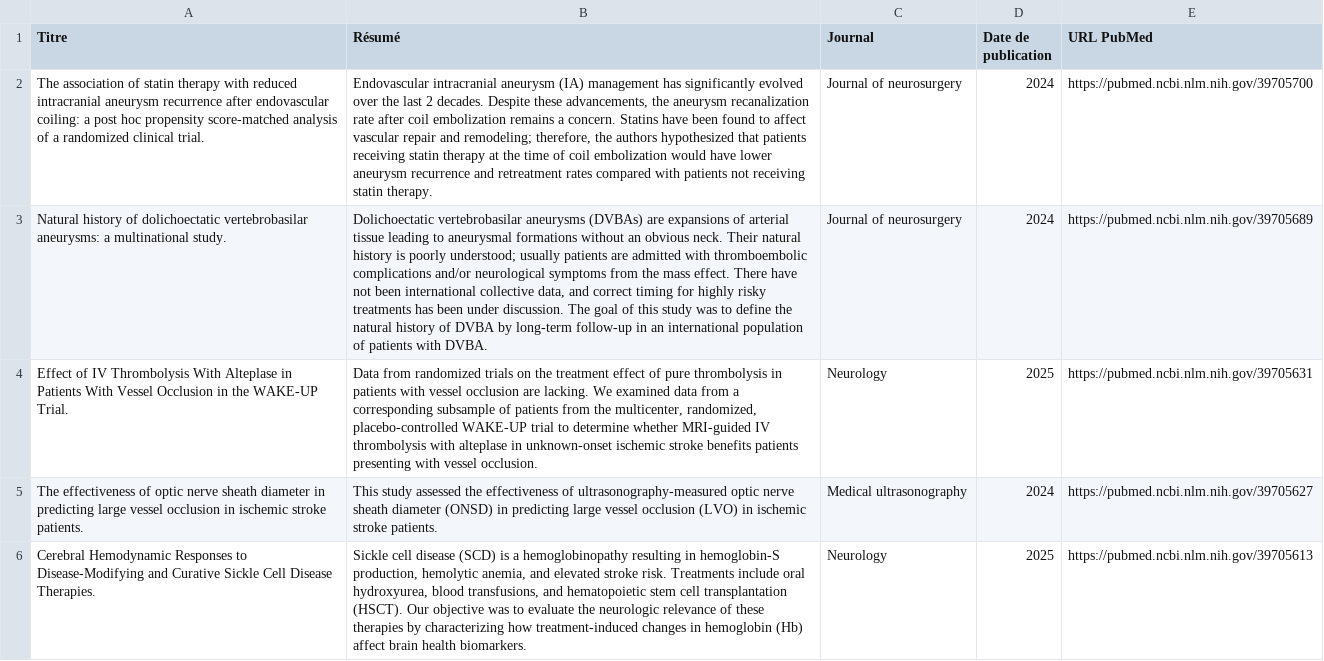
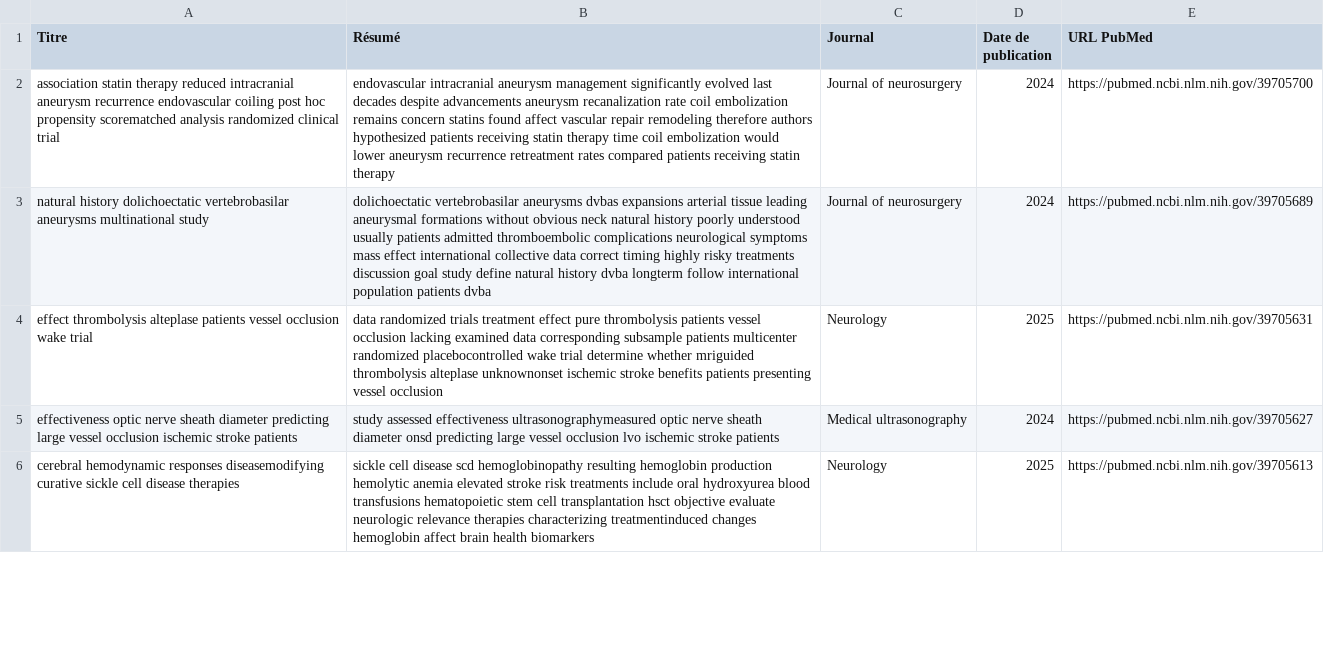
Before and after one commit to leonie1903/OLIVIER_Leonie_ESNbyUM, a CSV file: TP noté /articles_pubmed_stroke.csv, drawn as a sheet; only a part is shown; the diff covers the shown part only; the diff names each change by its address in the sheet, - before the commit and + after, or states it on an @@ line.

Commit message:
changements exam

```diff
--- a/TP noté /articles_pubmed_stroke.csv
+++ b/TP noté /articles_pubmed_stroke.csv
-A2 (Titre): The association of statin therapy with reduced intracranial aneurysm recurrence after endovascular coiling: a post hoc propensity score-matched analysis of a randomized clinical trial.
+A2 (Titre): association statin therapy reduced intracranial aneurysm recurrence endovascular coiling post hoc propensity scorematched analysis randomized clinical trial
-B2 (Résumé): Endovascular intracranial aneurysm (IA) management has significantly evolved over the last 2 decades. Despite these advancements, the aneurysm recanalization rate after coil embolization remains a concern. Statins have been found to affect vascular repair and remodeling; therefore, the authors hypothesized that patients receiving statin therapy at the time of coil embolization would have lower aneurysm recurrence and retreatment rates compared with patients not receiving statin therapy.
+B2 (Résumé): endovascular intracranial aneurysm management significantly evolved last decades despite advancements aneurysm recanalization rate coil embolization remains concern statins found affect vascular repair remodeling therefore authors hypothesized patients receiving statin therapy time coil embolization would lower aneurysm recurrence retreatment rates compared patients receiving statin therapy
-A3 (Titre): Natural history of dolichoectatic vertebrobasilar aneurysms: a multinational study.
+A3 (Titre): natural history dolichoectatic vertebrobasilar aneurysms multinational study
-B3 (Résumé): Dolichoectatic vertebrobasilar aneurysms (DVBAs) are expansions of arterial tissue leading to aneurysmal formations without an obvious neck. Their natural history is poorly understood; usually patients are admitted with thromboembolic complications and/or neurological symptoms from the mass effect. There have not been international collective data, and correct timing for highly risky treatments has been under discussion. The goal of this study was to define the natural history of DVBA by long-term follow-up in an international population of patients with DVBA.
+B3 (Résumé): dolichoectatic vertebrobasilar aneurysms dvbas expansions arterial tissue leading aneurysmal formations without obvious neck natural history poorly understood usually patients admitted thromboembolic complications neurological symptoms mass effect international collective data correct timing highly risky treatments discussion goal study define natural history dvba longterm follow international population patients dvba
-A4 (Titre): Effect of IV Thrombolysis With Alteplase in Patients With Vessel Occlusion in the WAKE-UP Trial.
+A4 (Titre): effect thrombolysis alteplase patients vessel occlusion wake trial
-B4 (Résumé): Data from randomized trials on the treatment effect of pure thrombolysis in patients with vessel occlusion are lacking. We examined data from a corresponding subsample of patients from the multicenter, randomized, placebo-controlled WAKE-UP trial to determine whether MRI-guided IV thrombolysis with alteplase in unknown-onset ischemic stroke benefits patients presenting with vessel occlusion.
+B4 (Résumé): data randomized trials treatment effect pure thrombolysis patients vessel occlusion lacking examined data corresponding subsample patients multicenter randomized placebocontrolled wake trial determine whether mriguided thrombolysis alteplase unknownonset ischemic stroke benefits patients presenting vessel occlusion
-A5 (Titre): The effectiveness of optic nerve sheath diameter in predicting large vessel occlusion in ischemic stroke patients.
+A5 (Titre): effectiveness optic nerve sheath diameter predicting large vessel occlusion ischemic stroke patients
-B5 (Résumé): This study assessed the effectiveness of ultrasonography-measured optic nerve sheath diameter (ONSD) in predicting large vessel occlusion (LVO) in ischemic stroke patients.
+B5 (Résumé): study assessed effectiveness ultrasonographymeasured optic nerve sheath diameter onsd predicting large vessel occlusion lvo ischemic stroke patients
-A6 (Titre): Cerebral Hemodynamic Responses to Disease-Modifying and Curative Sickle Cell Disease Therapies.
+A6 (Titre): cerebral hemodynamic responses diseasemodifying curative sickle cell disease therapies
-B6 (Résumé): Sickle cell disease (SCD) is a hemoglobinopathy resulting in hemoglobin-S production, hemolytic anemia, and elevated stroke risk. Treatments include oral hydroxyurea, blood transfusions, and hematopoietic stem cell transplantation (HSCT). Our objective was to evaluate the neurologic relevance of these therapies by characterizing how treatment-induced changes in hemoglobin (Hb) affect brain health biomarkers.
+B6 (Résumé): sickle cell disease scd hemoglobinopathy resulting hemoglobin production hemolytic anemia elevated stroke risk treatments include oral hydroxyurea blood transfusions hematopoietic stem cell transplantation hsct objective evaluate neurologic relevance therapies characterizing treatmentinduced changes hemoglobin affect brain health biomarkers
```
Also changed, not shown: 10 edited cells elsewhere in this file, 1 other file.
